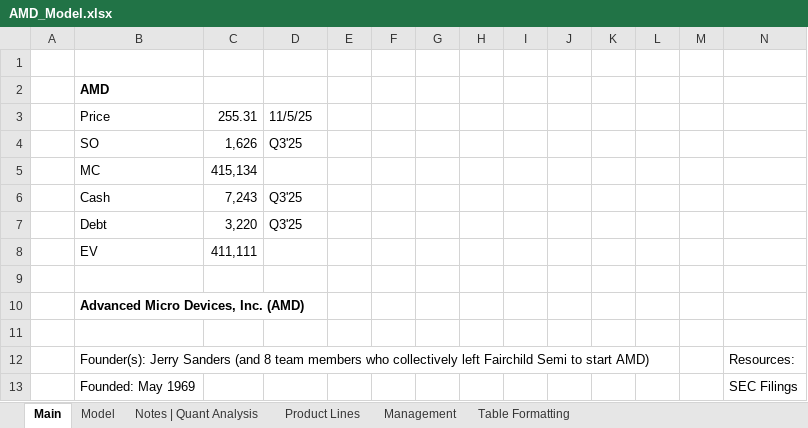
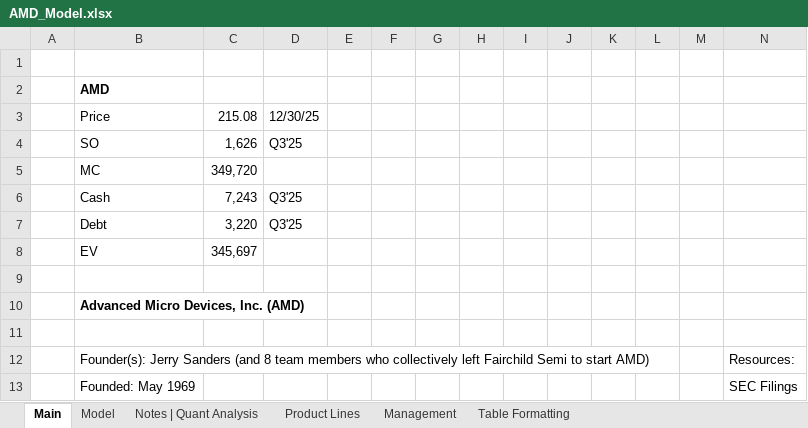
Before and after one commit to Jacob-Herrick/Finished-Equity-Research-Models, an Excel workbook: AMD_Model.xlsx, sheet Main, drawn as a sheet; only a part is shown; values as stored, in another font and other column widths than the file's, no borders; charts and pictures not drawn; removed rows and columns are numbered as before the commit, all else as after; rows hold the shown columns only; the diff names each change by its address in the sheet, - before the commit and + after, or states it on an @@ line.

```diff
--- a/AMD_Model.xlsx (sheet Main)
+++ b/AMD_Model.xlsx (sheet Main)
-row 3:  | Price | 255.31 | 11/5/25
+row 3:  | Price | 215.08 | 12/30/25
-C5: 415,134
+C5: 349,720
-C8: 411,111
+C8: 345,697
```
Also changed, not shown: sheet Model, BL_Model.xlsx, CRM_Model.xlsx, 6 other files.
